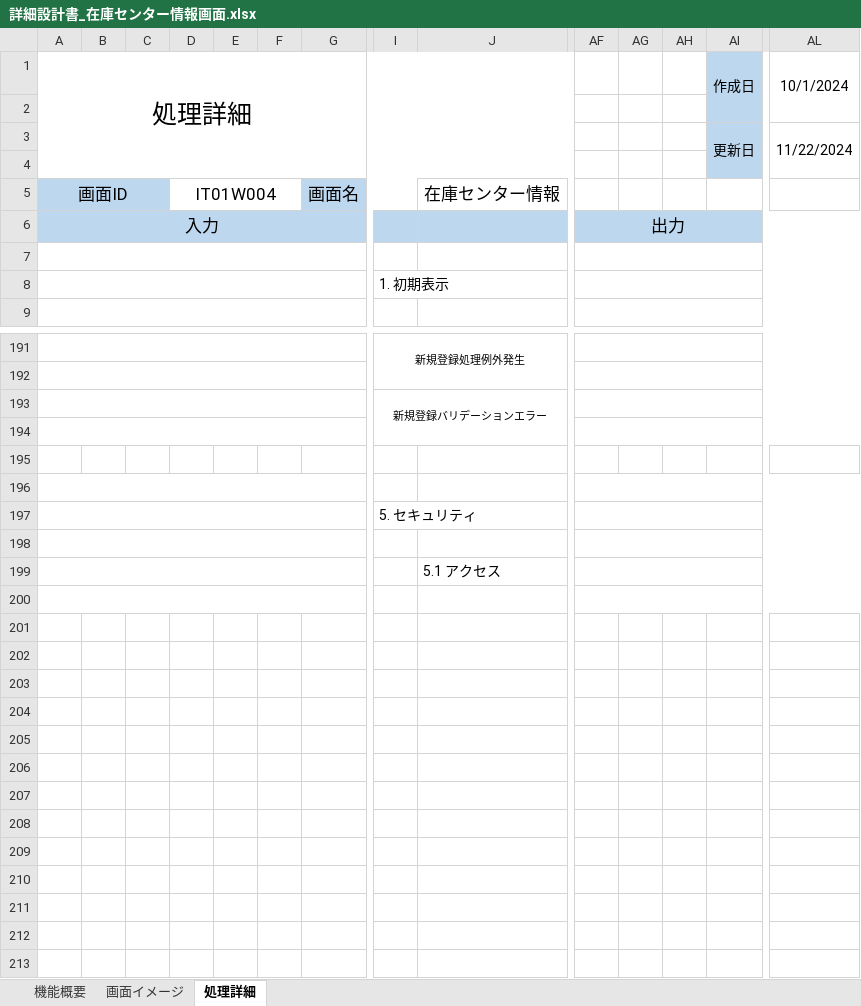
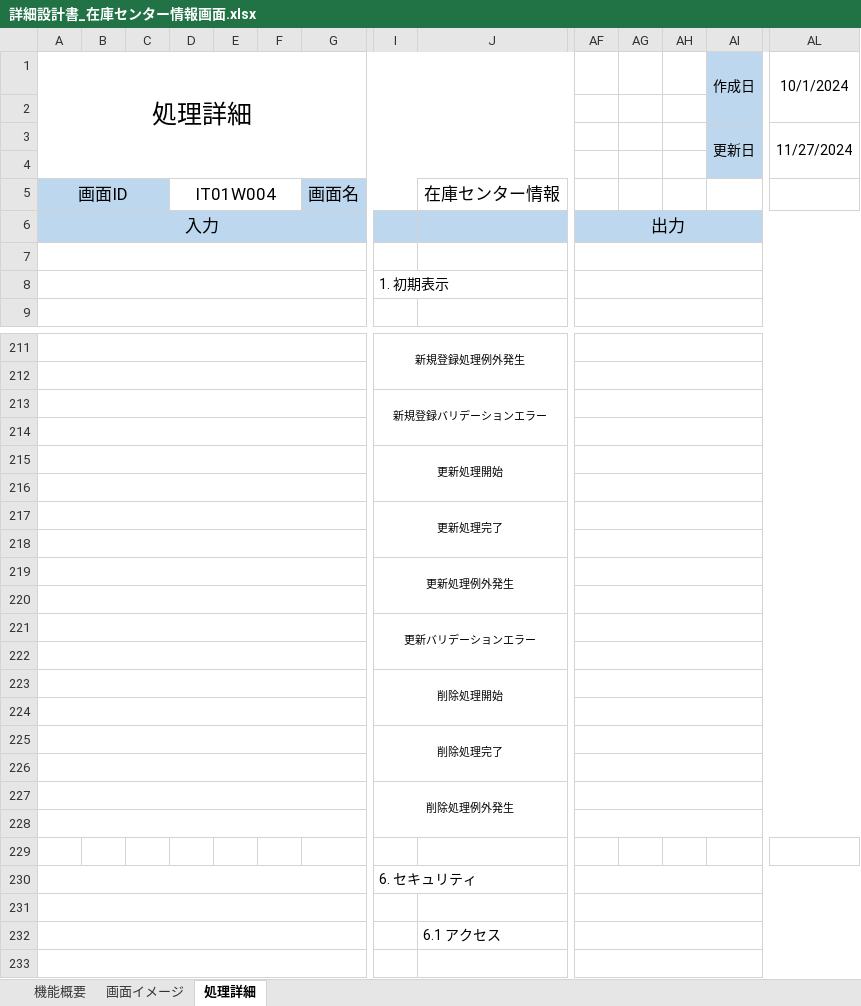
Before and after one commit to yamato-mizoguchi/digital-ojt-development-cause-DroneInventorySystem, an Excel workbook: docs/詳細設計書/詳細設計書_在庫センター情報画面.xlsx, sheet 処理詳細, drawn as a sheet; only a part is shown, gaps mark what is left out; values as stored, in another font and other column widths than the file's, no borders; removed rows and columns are numbered as before the commit, all else as after; rows hold the shown columns only; the diff covers the shown part only; the diff names each change by its address in the sheet, - before the commit and + after, or states it on an @@ line.

```diff
--- a/docs/詳細設計書/詳細設計書_在庫センター情報画面.xlsx (sheet 処理詳細)
+++ b/docs/詳細設計書/詳細設計書_在庫センター情報画面.xlsx (sheet 処理詳細)
-AL3: 11/22/2024
+AL3: 11/27/2024
+row 215:  |  |  |  |  |  |  | 更新処理開始
+row 216: (empty)
+row 217:  |  |  |  |  |  |  | 更新処理完了
+row 218: (empty)
+row 219:  |  |  |  |  |  |  | 更新処理例外発生
+row 220: (empty)
+row 221:  |  |  |  |  |  |  | 更新バリデーションエラー
+row 222: (empty)
+row 223:  |  |  |  |  |  |  | 削除処理開始
+row 224: (empty)
+row 225:  |  |  |  |  |  |  | 削除処理完了
+row 226: (empty)
+row 227:  |  |  |  |  |  |  | 削除処理例外発生
+A228:G228 merged
+AF228:AL228 merged
-A196:G196 merged
-AF196:AL196 merged
-I230: 5. セキュリティ
+I230: 6. セキュリティ
-J232: 5.1 アクセス
+J232: 6.1 アクセス
```
Also changed, not shown: 20 added rows, 2 edited cells and merged cells elsewhere in this sheet, sheet 画面イメージ, docs/【DIGITAL OJT】WBS.xlsx.
